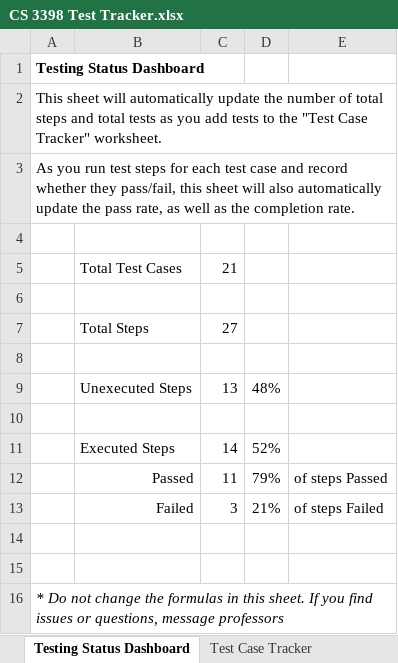
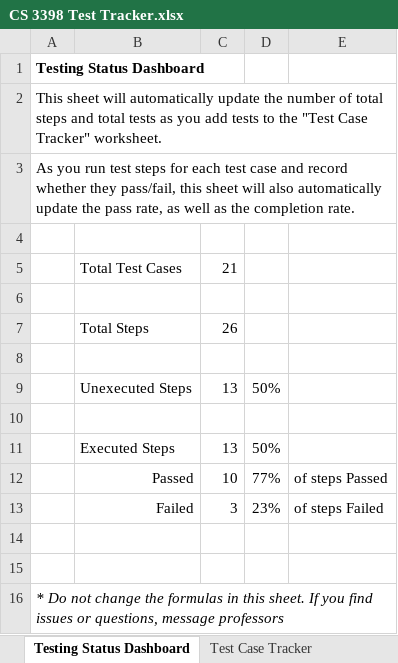
Before and after one commit to CS3398-Miranda-Cosgroves/GetRichTwitch, an Excel workbook: Homework Assignments/a15/CS 3398 Test Tracker.xlsx, sheet Testing Status Dashboard, drawn as a sheet; values as stored, in another font and other column widths than the file's, no borders; removed rows and columns are numbered as before the commit, all else as after; the diff names each change by its address in the sheet, - before the commit and + after, or states it on an @@ line.

```diff
--- a/Homework Assignments/a15/CS 3398 Test Tracker.xlsx (sheet Testing Status Dashboard)
+++ b/Homework Assignments/a15/CS 3398 Test Tracker.xlsx (sheet Testing Status Dashboard)
-C7: 27
+C7: 26
-D9: 48%
+D9: 50%
-row 11:  | Executed Steps | 14 | 52%
-row 12:  | Passed | 11 | 79% | of steps Passed
+row 11:  | Executed Steps | 13 | 50%
+row 12:  | Passed | 10 | 77% | of steps Passed
-D13: 21%
+D13: 23%
```
Also changed, not shown: sheet Test Case Tracker, Homework Assignments/a15/User Story Specs.xlsx.
